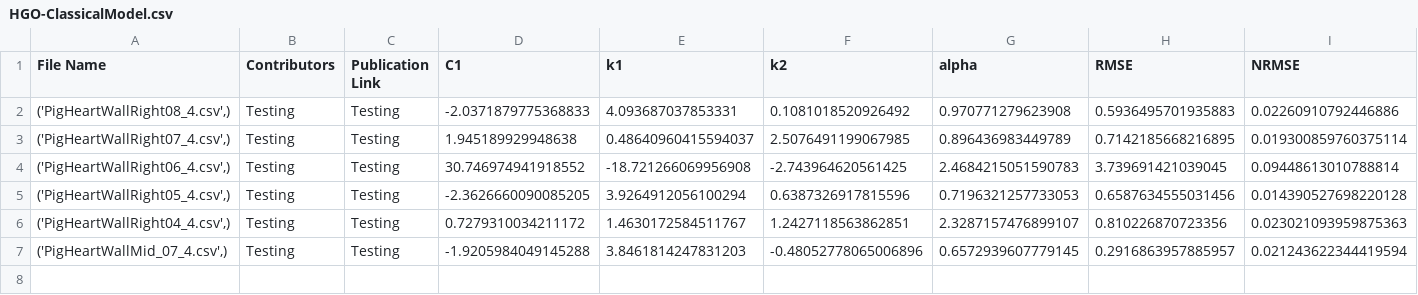
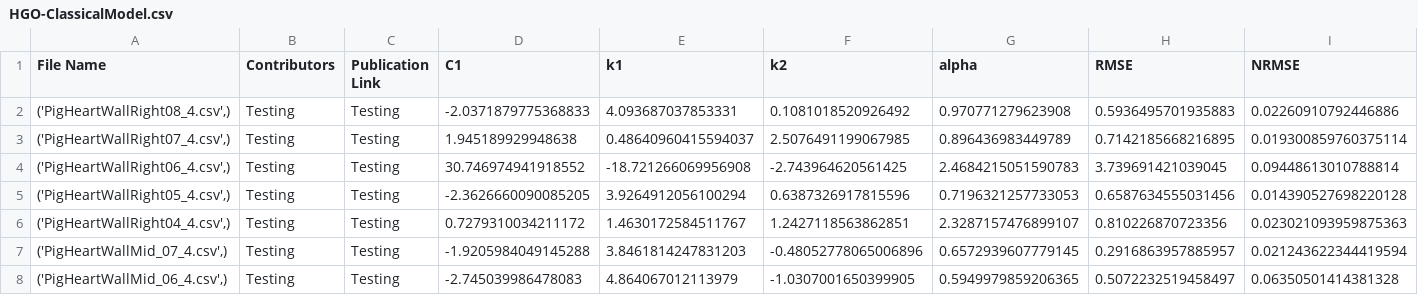
Before and after one commit to fit2tissue-db/ModelParameters, a CSV file: HGO-ClassicalModel.csv, drawn as a sheet; only a part is shown; rows hold the shown columns only; the diff names each change by its address in the sheet, - before the commit and + after, or states it on an @@ line.

Commit message:
Append results for None with note

```diff
--- a/HGO-ClassicalModel.csv
+++ b/HGO-ClassicalModel.csv
+row 8: ('PigHeartWallMid_06_4.csv',) | Testing | Testing | -2.745039986478083 | 4.864067012113979 | -1.0307001650399905 | 0.5949979859206365 | 0.5072232519458497 | 0.06350501414381328
```
